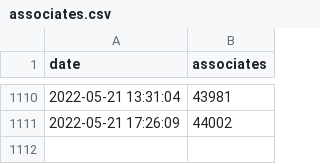
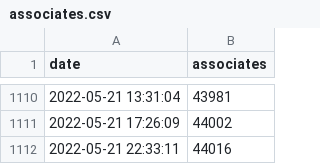
Before and after one commit to matheussrod/fortaleza-associates, a CSV file: data/associates.csv, drawn as a sheet; only a part is shown, gaps mark what is left out; the diff names each change by its address in the sheet, - before the commit and + after, or states it on an @@ line.

Commit message:
Update historical associates data

```diff
--- a/data/associates.csv
+++ b/data/associates.csv
+row 1112: 2022-05-21 22:33:11 | 44016
```
